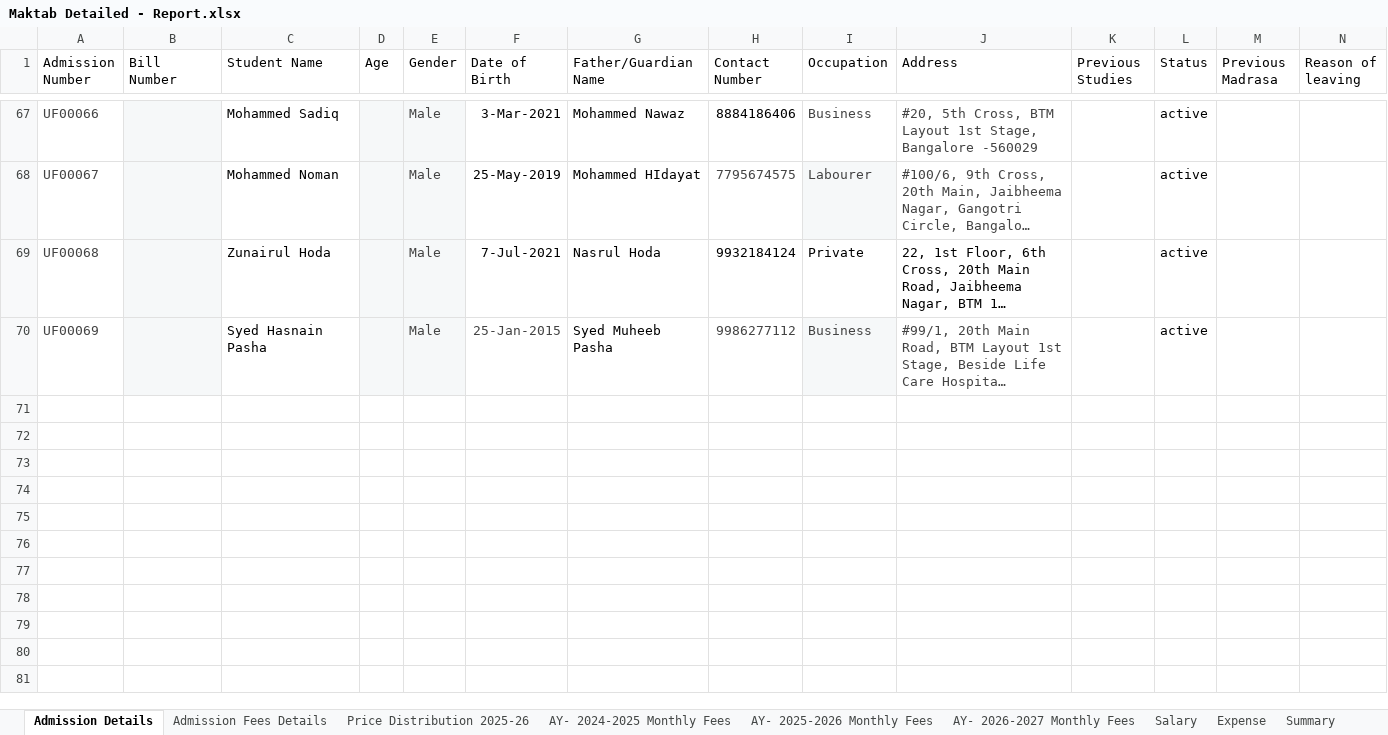
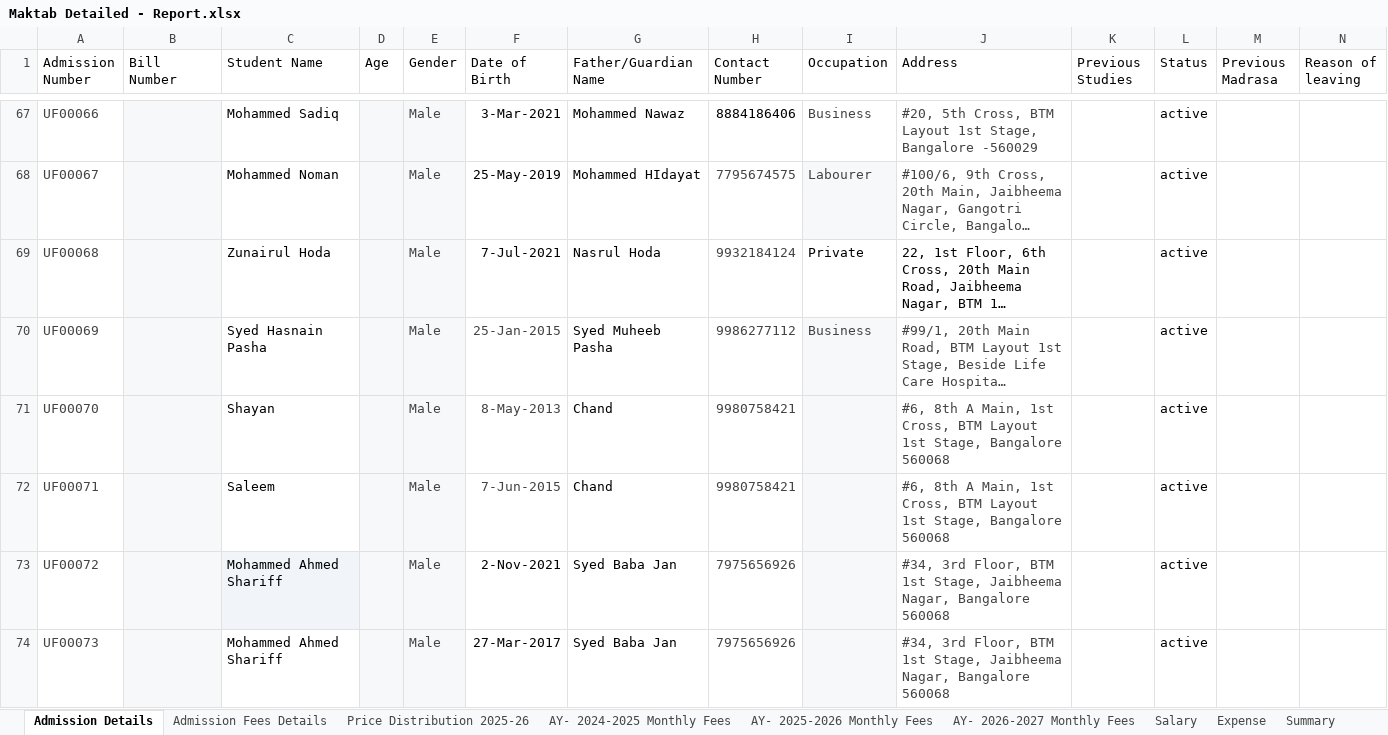
Before and after one commit to khansaleemahmed/makthab-management-app, an Excel workbook: docs/source-data/Maktab Detailed - Report.xlsx, sheet Admission Details, drawn as a sheet; only a part is shown, gaps mark what is left out; long unchanged cells end in …; values as stored, in another font and other column widths than the file's, no borders; charts and pictures and table styles not drawn; rows hold the shown columns only; the diff covers the shown part only; the diff names each change by its address in the sheet, - before the commit and + after, or states it on an @@ line.

```diff
--- a/docs/source-data/Maktab Detailed - Report.xlsx (sheet Admission Details)
+++ b/docs/source-data/Maktab Detailed - Report.xlsx (sheet Admission Details)
-H69 text colour: black
+H69 text colour: #434343
+row 71: UF00070 |  | Shayan |  | Male | 8-May-2013 | Chand | 9980758421 |  | #6, 8th A Main, 1st Cross, BTM Layout 1st Stage, Bangalore 560068 |  | active
+row 72: UF00071 |  | Saleem |  | Male | 7-Jun-2015 | Chand | 9980758421 |  | #6, 8th A Main, 1st Cross, BTM Layout 1st Stage, Bangalore 560068 |  | active
+row 73: UF00072 |  | Mohammed Ahmed Shariff |  | Male | 2-Nov-2021 | Syed Baba Jan | 7975656926 |  | #34, 3rd Floor, BTM 1st Stage, Jaibheema Nagar, Bangalore 560068 |  | active
+row 74: UF00073 |  | Mohammed Ahmed Shariff |  | Male | 27-Mar-2017 | Syed Baba Jan | 7975656926 |  | #34, 3rd Floor, BTM 1st Stage, Jaibheema Nagar, Bangalore 560068 |  | active
```
Also changed, not shown: 6 added rows, 6 edited cells and cell formats elsewhere in this sheet, sheet Admission Fees Details, sheet AY- 2026-2027 Monthly Fees, sheet Salary, sheet Summary, formulas that keep their value, 5 other files.
